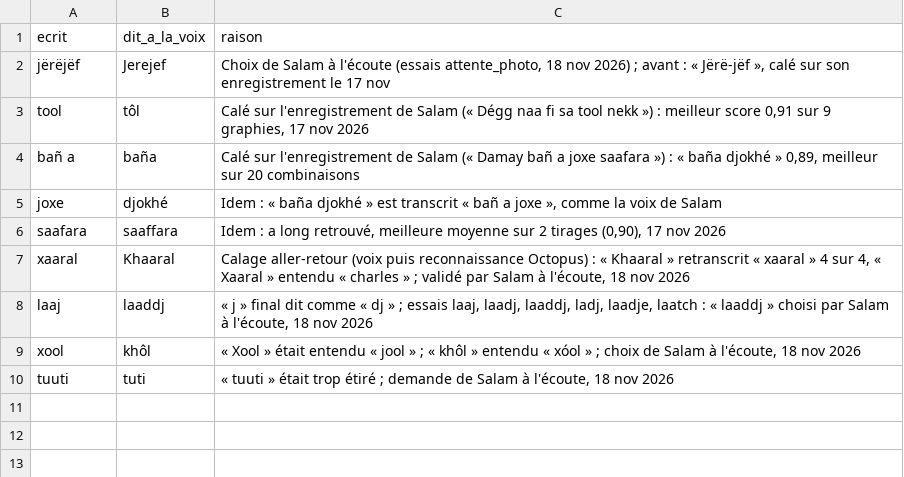
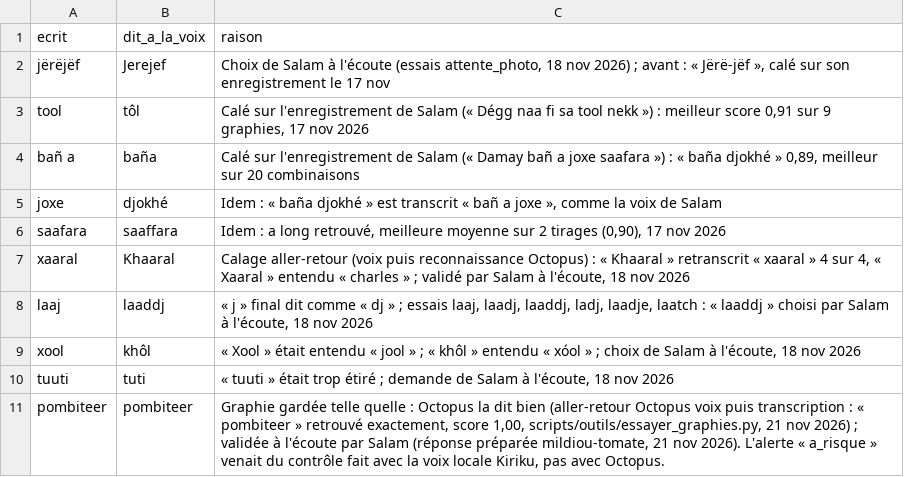
Before and after one commit to Oscar-AS/Terramind, a CSV file: content/voix/prononciation_voix.csv, drawn as a sheet; the diff names each change by its address in the sheet, - before the commit and + after, or states it on an @@ line.

```diff
--- a/content/voix/prononciation_voix.csv
+++ b/content/voix/prononciation_voix.csv
+row 11: pombiteer | pombiteer | Graphie gardée telle quelle : Octopus la dit bien (aller-retour Octopus voix puis transcription : « pombiteer » retrouvé exactement, score 1,00, scripts/outils/essayer_graphies.py, 21 nov 2026) ; validée à l'écoute par Salam (réponse préparée mildiou-tomate, 21 nov 2026). L'alerte « a_risque » venait du contrôle fait avec la voix locale Kiriku, pas avec Octopus.
```
Also changed, not shown: 3 other files.
